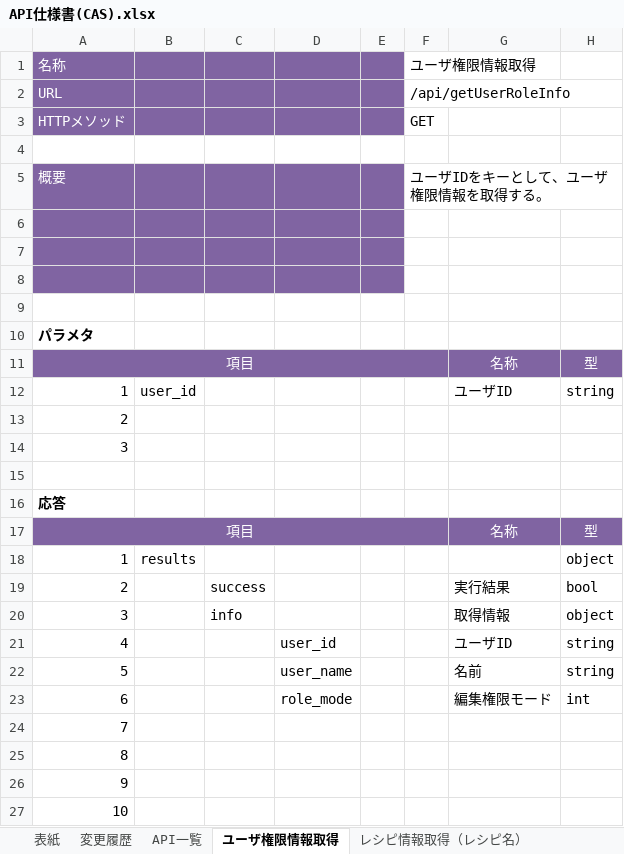
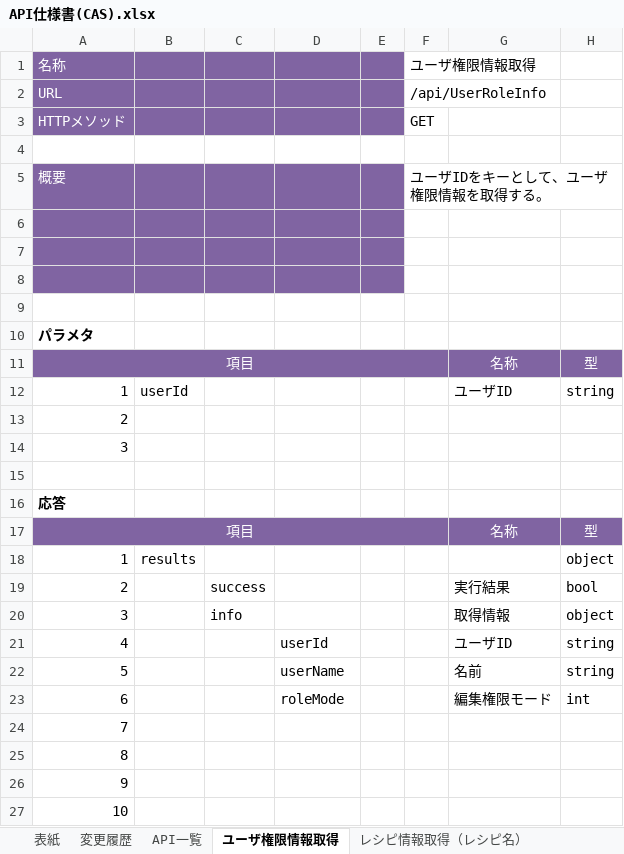
Before and after one commit to Fukuta-Y/Jashin_CAS_doc, an Excel workbook: 画面設計/API仕様書(CAS).xlsx, sheet ユーザ権限情報取得, drawn as a sheet; only a part is shown; values as stored, in another font and other column widths than the file's, no borders; charts and pictures not drawn; the diff names each change by its address in the sheet, - before the commit and + after, or states it on an @@ line.

```diff
--- a/画面設計/API仕様書(CAS).xlsx (sheet ユーザ権限情報取得)
+++ b/画面設計/API仕様書(CAS).xlsx (sheet ユーザ権限情報取得)
-F2: /api/getUserRoleInfo
+F2: /api/UserRoleInfo
-B12: user_id
+B12: userId
-D21: user_id
+D21: userId
-D22: user_name
+D22: userName
-D23: role_mode
+D23: roleMode
```
Also changed, not shown: sheet API一覧, sheet レシピ情報取得（レシピ名）, sheet ユーザプロフィール取得, sheet ユーザプロフィール更新, sheet ユーザ新規登録, sheet ユーザお気に入りレシピ情報取得, 14 more sheets.
